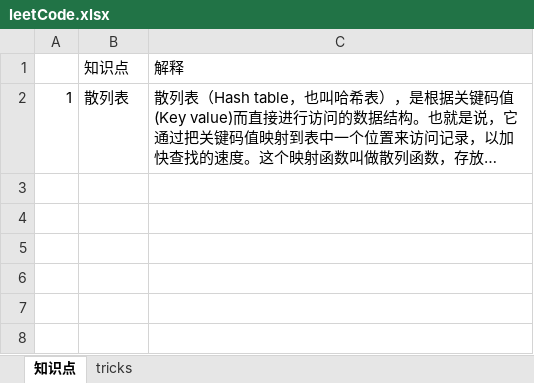
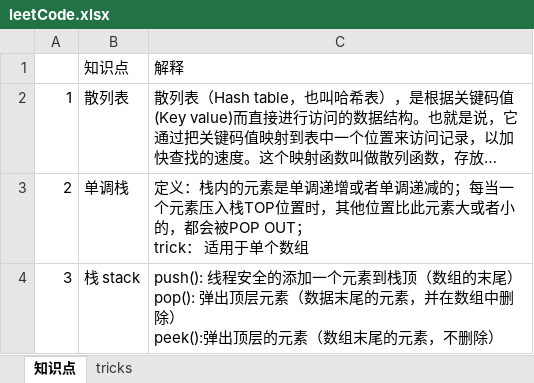
Before and after one commit to Gowithrisk/LeetCodePractise, an Excel workbook: leetCode.xlsx, sheet 知识点, drawn as a sheet; long unchanged cells end in …; values as stored, in another font and other column widths than the file's, no borders; ↵ is a line break in a cell; the diff names each change by its address in the sheet, - before the commit and + after, or states it on an @@ line.

```diff
--- a/leetCode.xlsx (sheet 知识点)
+++ b/leetCode.xlsx (sheet 知识点)
+row 3: 2 | 单调栈 | 定义：栈内的元素是单调递增或者单调递减的；每当一个元素压入栈TOP位置时，其他位置比此元素大或者小的，都会被POP OUT； ↵ trick： 适用于单个数组
+row 4: 3 | 栈 stack | push(): 线程安全的添加一个元素到栈顶（数组的末尾） ↵ pop(): 弹出顶层元素（数据末尾的元素，并在数组中删除） ↵ peek():弹出顶层的元素（数组末尾的元素，不删除）
```
Also changed, not shown: sheet tricks, 1 other file.
